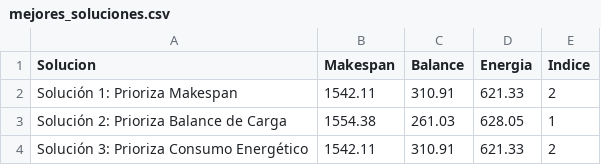
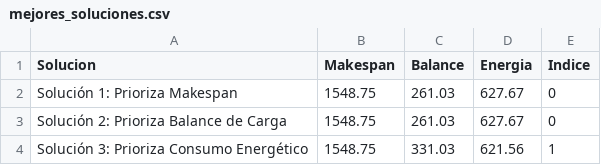
Before and after one commit to luis1310/HFS-T2, a CSV file: tesis3/results/mejores_soluciones.csv, drawn as a sheet.

```diff
--- a/tesis3/results/mejores_soluciones.csv
+++ b/tesis3/results/mejores_soluciones.csv
@@ -1,4 +1,4 @@
 Solucion,Makespan,Balance,Energia,Indice
-Solución 1: Prioriza Makespan,1542.11,310.91,621.33,2
-Solución 2: Prioriza Balance de Carga,1554.38,261.03,628.05,1
-Solución 3: Prioriza Consumo Energético,1542.11,310.91,621.33,2
+Solución 1: Prioriza Makespan,1548.75,261.03,627.67,0
+Solución 2: Prioriza Balance de Carga,1548.75,261.03,627.67,0
+Solución 3: Prioriza Consumo Energético,1548.75,331.03,621.56,1
```
Also changed, not shown: tesis3/results/frente_pareto_memético.csv, 8 other files.
